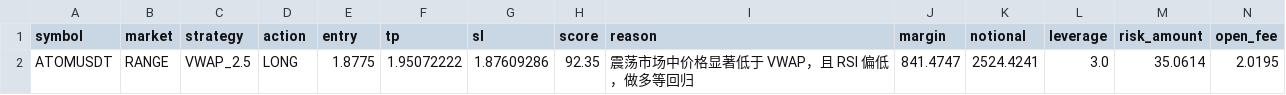
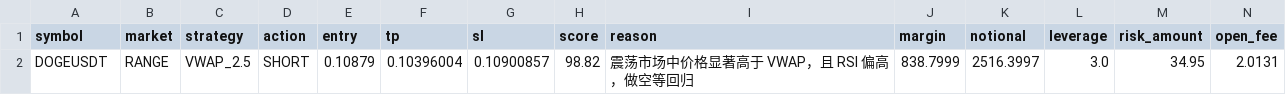
Before and after one commit to jihong0726/Back-Test, a CSV file: reports/signals.csv, drawn as a sheet.

```diff
--- a/reports/signals.csv
+++ b/reports/signals.csv
@@ -1,2 +1,2 @@
 symbol,market,strategy,action,entry,tp,sl,score,reason,margin,notional,leverage,risk_amount,open_fee
-ATOMUSDT,RANGE,VWAP_2.5,LONG,1.8775,1.95072222,1.87609286,92.35,震荡市场中价格显著低于 VWAP，且 RSI 偏低，做多等回归,841.4747,2524.4241,3.0,35.0614,2.0195
+DOGEUSDT,RANGE,VWAP_2.5,SHORT,0.10879,0.10396004,0.10900857,98.82,震荡市场中价格显著高于 VWAP，且 RSI 偏高，做空等回归,838.7999,2516.3997,3.0,34.95,2.0131
```
Also changed, not shown: reports/decision_log.csv, reports/market_scan.csv, 3 other files.
